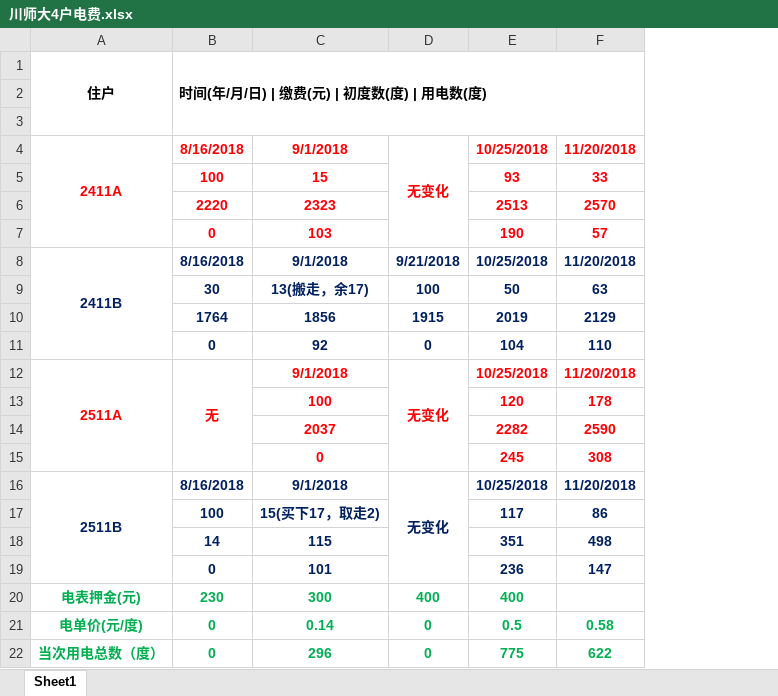
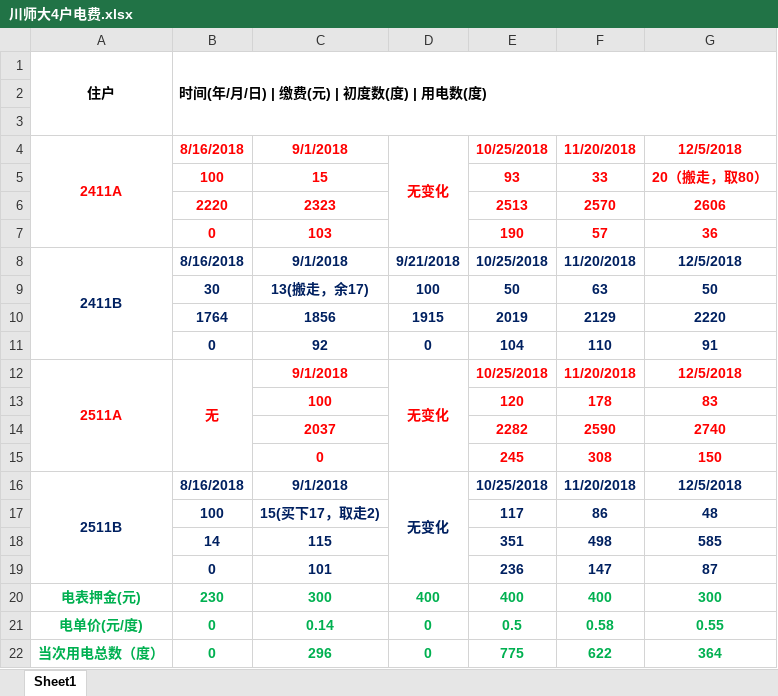
Before and after one commit to Vitness17/cloudPan, an Excel workbook: 川师大电费截图/川师大4户电费.xlsx, sheet Sheet1, drawn as a sheet; values as stored, in another font and other column widths than the file's, no borders; the diff names each change by its address in the sheet, - before the commit and + after, or states it on an @@ line.

```diff
--- a/川师大电费截图/川师大4户电费.xlsx (sheet Sheet1)
+++ b/川师大电费截图/川师大4户电费.xlsx (sheet Sheet1)
+column G, rows 4-22: 12/5/2018 | 20（搬走，取80） | 2606 | 36 | 12/5/2018 | 50 | 2220 | 91 | 12/5/2018 | 83 | 2740 | 150 | 12/5/2018 | 48 | 585 | 87 | 300 | 0.55 | 364
-F20: (empty)
+F20: 400
```
Also changed, not shown: 5 other files.
